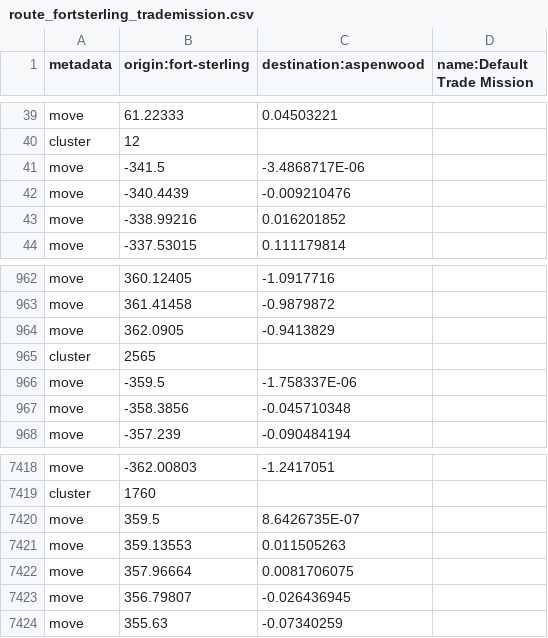
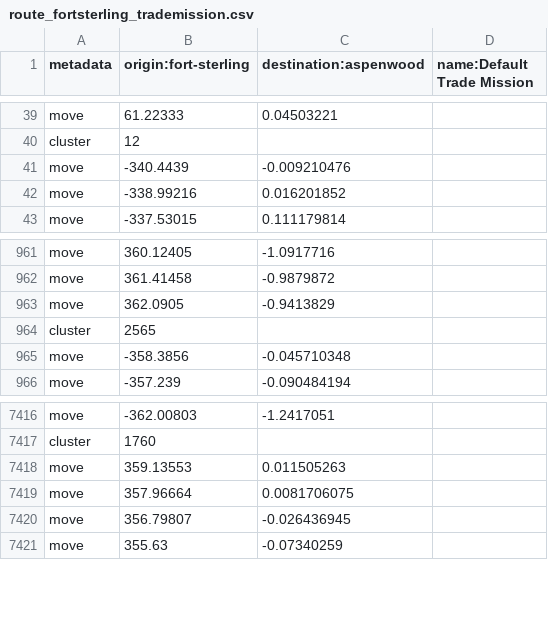
Before and after one commit to kpolicar/oryxbot, a CSV file: OryxBot.Client.Windows/Bot/Resources/route_fortsterling_trademission.csv, drawn as a sheet; only a part is shown, gaps mark what is left out.

```diff
--- a/OryxBot.Client.Windows/Bot/Resources/route_fortsterling_trademission.csv
+++ b/OryxBot.Client.Windows/Bot/Resources/route_fortsterling_trademission.csv
@@ -40,3 +40,2 @@ move,61.22333,0.04503221
 cluster,12
-move,-341.5,-3.4868717E-06
 move,-340.4439,-0.009210476
@@ -965,3 +964,2 @@ move,362.0905,-0.9413829
 cluster,2565
-move,-359.5,-1.758337E-06
 move,-358.3856,-0.045710348
@@ -7419,3 +7417,2 @@ move,-362.00803,-1.2417051
 cluster,1760
-move,359.5,8.6426735E-07
 move,359.13553,0.011505263
```
Also changed, not shown: OryxBot.Client.Windows/Bot/Resources/route_bridgewatch_trademission.csv, OryxBot.Client.Windows/Bot/Resources/route_lymhurst_trademission.csv, 1 other file.
